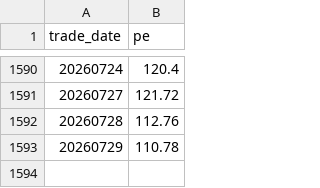
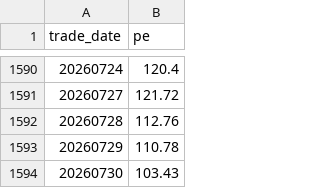
Before and after one commit to jxnchj/storage-monitor, a CSV file: pipeline/sw_pe_history.csv, drawn as a sheet; only a part is shown, gaps mark what is left out.

```diff
--- a/pipeline/sw_pe_history.csv
+++ b/pipeline/sw_pe_history.csv
@@ -1593 +1593,2 @@ trade_date,pe
 20260729,110.78
+20260730,103.43
```
Also changed, not shown: 1 other file.
